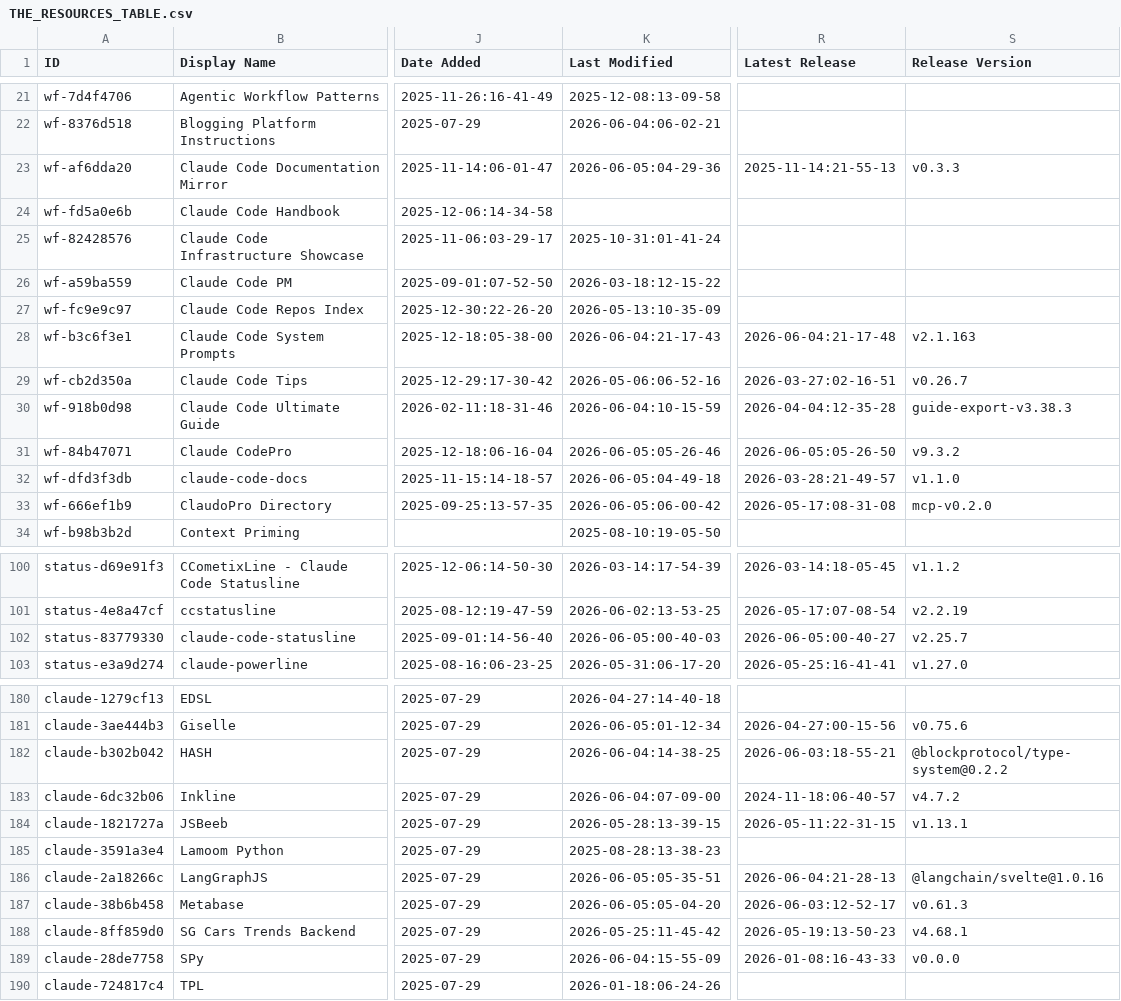
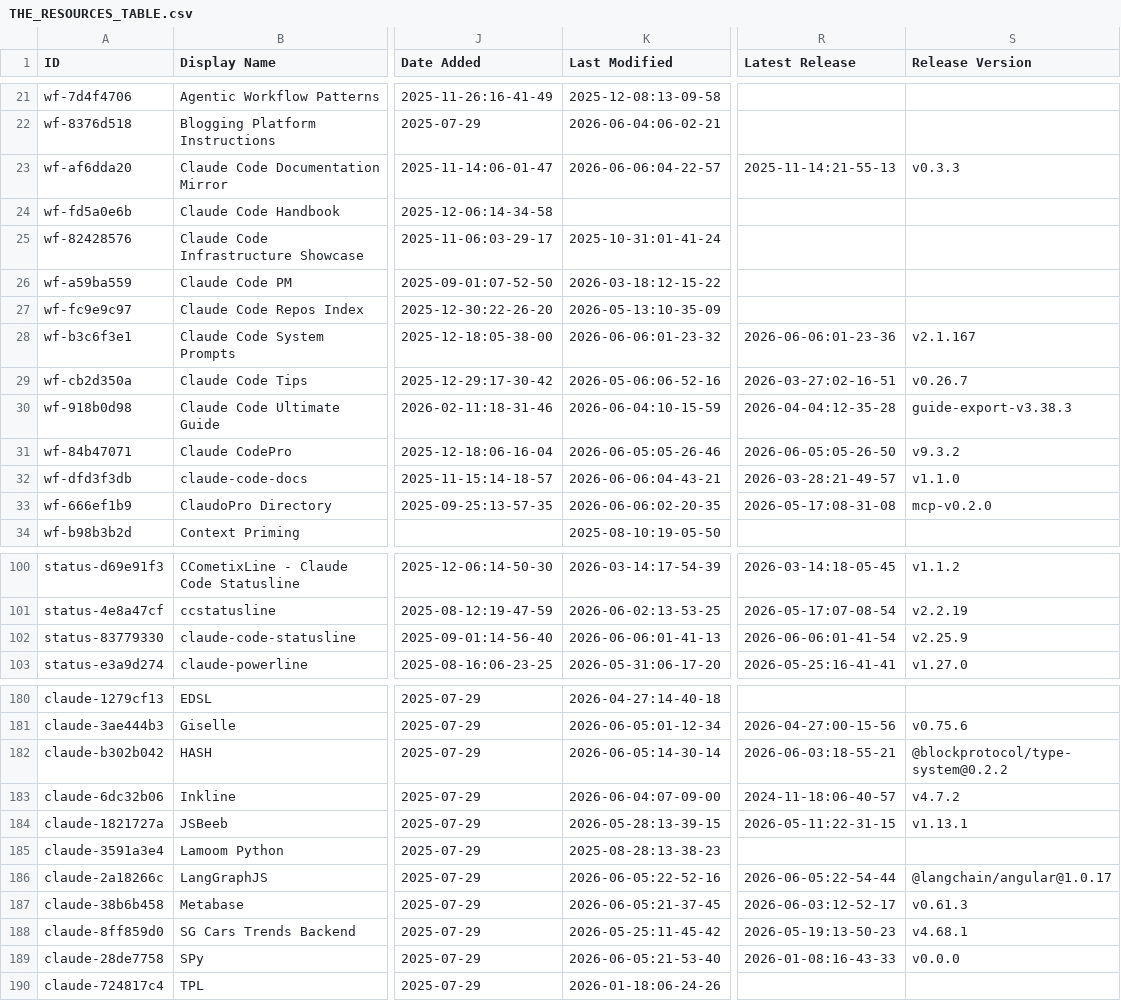
Before and after one commit to vex0rian/awesome-claude-code, a CSV file: THE_RESOURCES_TABLE.csv, drawn as a sheet; only a part is shown, gaps mark what is left out; the diff covers the shown part only; the diff names each change by its address in the sheet, - before the commit and + after, or states it on an @@ line.

```diff
--- a/THE_RESOURCES_TABLE.csv
+++ b/THE_RESOURCES_TABLE.csv
-K23 (Last Modified): 2026-06-05:04-29-36
+K23 (Last Modified): 2026-06-06:04-22-57
-K28 (Last Modified): 2026-06-04:21-17-43
+K28 (Last Modified): 2026-06-06:01-23-32
-R28 (Latest Release): 2026-06-04:21-17-48
+R28 (Latest Release): 2026-06-06:01-23-36
-S28 (Release Version): v2.1.163
+S28 (Release Version): v2.1.167
-K32 (Last Modified): 2026-06-05:04-49-18
+K32 (Last Modified): 2026-06-06:04-43-21
-K33 (Last Modified): 2026-06-05:06-00-42
+K33 (Last Modified): 2026-06-06:02-20-35
-K102 (Last Modified): 2026-06-05:00-40-03
+K102 (Last Modified): 2026-06-06:01-41-13
-R102 (Latest Release): 2026-06-05:00-40-27
+R102 (Latest Release): 2026-06-06:01-41-54
-S102 (Release Version): v2.25.7
+S102 (Release Version): v2.25.9
-K182 (Last Modified): 2026-06-04:14-38-25
+K182 (Last Modified): 2026-06-05:14-30-14
-K186 (Last Modified): 2026-06-05:05-35-51
+K186 (Last Modified): 2026-06-05:22-52-16
-R186 (Latest Release): 2026-06-04:21-28-13
+R186 (Latest Release): 2026-06-05:22-54-44
-S186 (Release Version): @langchain/svelte@1.0.16
+S186 (Release Version): @langchain/angular@1.0.17
-K187 (Last Modified): 2026-06-05:05-04-20
+K187 (Last Modified): 2026-06-05:21-37-45
-K189 (Last Modified): 2026-06-04:15-55-09
+K189 (Last Modified): 2026-06-05:21-53-40
```
Also changed, not shown: 20 edited cells elsewhere in this file.
